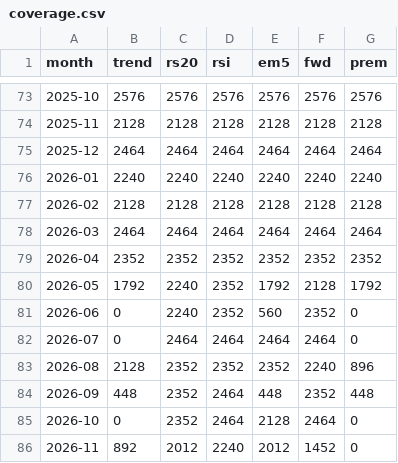
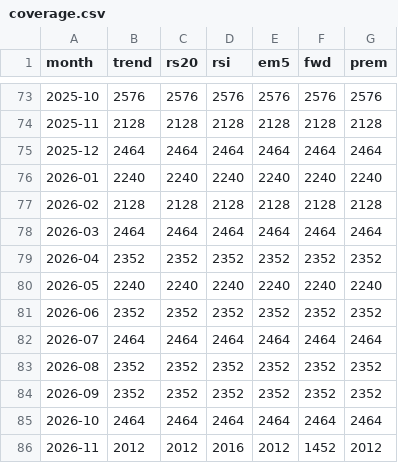
Before and after one commit to maxhim/options-scout-mx, a CSV file: research/backtest/2026-11-27/coverage.csv, drawn as a sheet; only a part is shown, gaps mark what is left out.

Commit message:
research: backtest 2026-11-27-1000

```diff
--- a/research/backtest/2026-11-27/coverage.csv
+++ b/research/backtest/2026-11-27/coverage.csv
@@ -79,8 +79,8 @@ month,trend,rs20,rsi,em5,fwd,prem
 2026-04,2352,2352,2352,2352,2352,2352
-2026-05,1792,2240,2352,1792,2128,1792
-2026-06,0,2240,2352,560,2352,0
-2026-07,0,2464,2464,2464,2464,0
-2026-08,2128,2352,2352,2352,2240,896
-2026-09,448,2352,2464,448,2352,448
-2026-10,0,2352,2464,2128,2464,0
-2026-11,892,2012,2240,2012,1452,0
+2026-05,2240,2240,2240,2240,2240,2240
+2026-06,2352,2352,2352,2352,2352,2352
+2026-07,2464,2464,2464,2464,2464,2464
+2026-08,2352,2352,2352,2352,2352,2352
+2026-09,2352,2352,2352,2352,2352,2352
+2026-10,2464,2464,2464,2464,2464,2464
+2026-11,2012,2012,2016,2012,1452,2012
```
Also changed, not shown: 3 other files.
